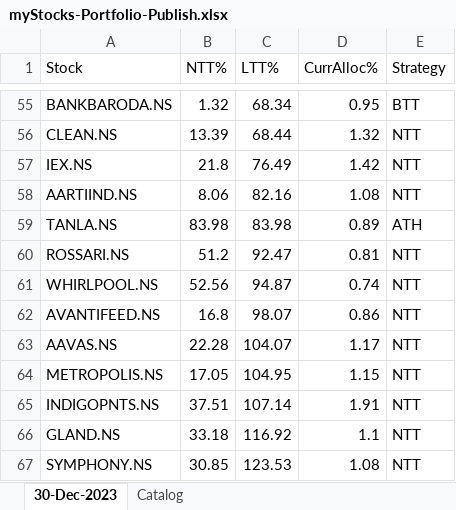
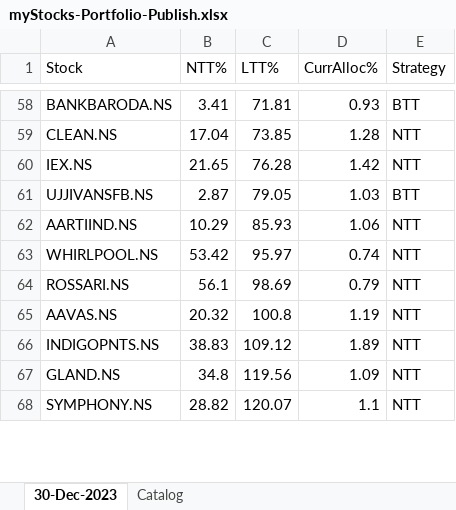
Before and after one commit to ankit-rathi/AR-Talks, an Excel workbook: Publish/myStocks-Portfolio-Publish.xlsx, sheet 30-Dec-2023, drawn as a sheet; only a part is shown, gaps mark what is left out; values as stored, in another font and other column widths than the file's, no borders; removed rows and columns are numbered as before the commit, all else as after; the diff covers the shown part only; the diff names each change by its address in the sheet, - before the commit and + after, or states it on an @@ line.

Commit message:
Add files via upload

```diff
--- a/Publish/myStocks-Portfolio-Publish.xlsx (sheet 30-Dec-2023)
+++ b/Publish/myStocks-Portfolio-Publish.xlsx (sheet 30-Dec-2023)
-B58 (NTT%): 1.32
+B58 (NTT%): 3.41
-C58 (LTT%): 68.34
+C58 (LTT%): 71.81
-D58 (CurrAlloc%): 0.95
+D58 (CurrAlloc%): 0.93
-B59 (NTT%): 13.39
+B59 (NTT%): 17.04
-C59 (LTT%): 68.44
+C59 (LTT%): 73.85
-D59 (CurrAlloc%): 1.32
+D59 (CurrAlloc%): 1.28
-B60 (NTT%): 21.8
+B60 (NTT%): 21.65
-C60 (LTT%): 76.49
+C60 (LTT%): 76.28
+row 61: UJJIVANSFB.NS | 2.87 | 79.05 | 1.03 | BTT
-B62 (NTT%): 8.06
+B62 (NTT%): 10.29
-C62 (LTT%): 82.16
+C62 (LTT%): 85.93
-D62 (CurrAlloc%): 1.08
+D62 (CurrAlloc%): 1.06
-row 59: TANLA.NS | 83.98 | 83.98 | 0.89 | ATH
-row 60: ROSSARI.NS | 51.2 | 92.47 | 0.81 | NTT
-B63 (NTT%): 52.56
+B63 (NTT%): 53.42
-C63 (LTT%): 94.87
+C63 (LTT%): 95.97
-row 62: AVANTIFEED.NS | 16.8 | 98.07 | 0.86 | NTT
+row 64: ROSSARI.NS | 56.1 | 98.69 | 0.79 | NTT
-B65 (NTT%): 22.28
+B65 (NTT%): 20.32
-C65 (LTT%): 104.07
+C65 (LTT%): 100.8
-D65 (CurrAlloc%): 1.17
+D65 (CurrAlloc%): 1.19
-row 64: METROPOLIS.NS | 17.05 | 104.95 | 1.15 | NTT
-B66 (NTT%): 37.51
+B66 (NTT%): 38.83
-C66 (LTT%): 107.14
+C66 (LTT%): 109.12
-D66 (CurrAlloc%): 1.91
+D66 (CurrAlloc%): 1.89
-B67 (NTT%): 33.18
+B67 (NTT%): 34.8
-C67 (LTT%): 116.92
+C67 (LTT%): 119.56
-D67 (CurrAlloc%): 1.1
+D67 (CurrAlloc%): 1.09
-B68 (NTT%): 30.85
+B68 (NTT%): 28.82
-C68 (LTT%): 123.53
+C68 (LTT%): 120.07
-D68 (CurrAlloc%): 1.08
+D68 (CurrAlloc%): 1.1
```
Also changed, not shown: 38 added rows, 34 removed rows and 87 edited cells elsewhere in this sheet.
